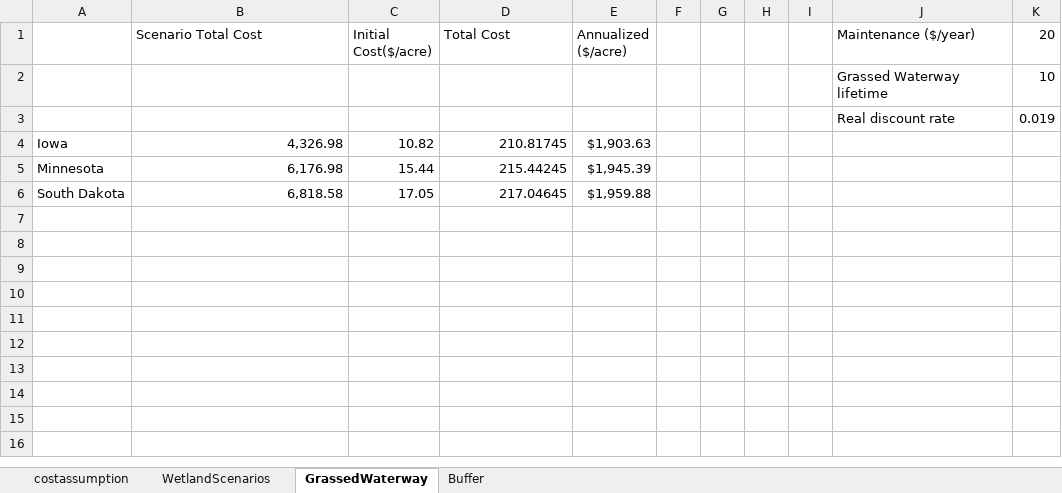
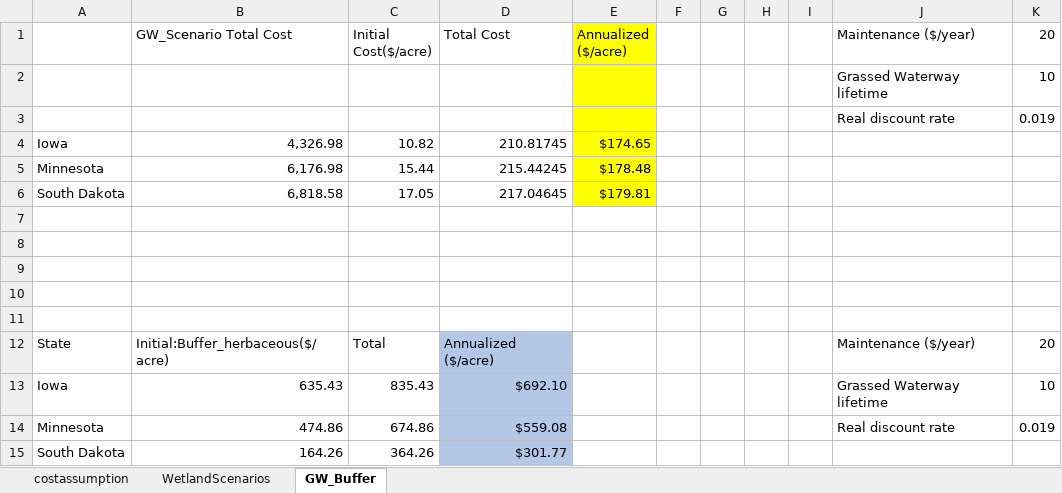
Before and after one commit to ellelang/DCM, an Excel workbook: data/costassumption0917.xlsx, sheet GW_Buffer, drawn as a sheet; values as stored, in another font and other column widths than the file's, no borders; the diff names each change by its address in the sheet, - before the commit and + after, or states it on an @@ line.

```diff
--- a/data/costassumption0917.xlsx (sheet GW_Buffer)
+++ b/data/costassumption0917.xlsx (sheet GW_Buffer)
-sheet tab: GrassedWaterway
+sheet tab: GW_Buffer
-sheet tab: Buffer
-B1: Scenario Total Cost
+B1: GW_Scenario Total Cost
-E1:E6 fill: none
+E1:E6 fill: #FFFF00
-E4 (Annualized ($/acre)): $1,903.63
+E4 (Annualized ($/acre)): $174.65
-E5 (Annualized ($/acre)): $1,945.39
+E5 (Annualized ($/acre)): $178.48
-E6 (Annualized ($/acre)): $1,959.88
+E6 (Annualized ($/acre)): $179.81
+row 7: (empty)
+row 8: (empty)
+row 9: (empty)
+row 10: (empty)
+row 11: (empty)
+row 12: State | Initial:Buffer_herbaceous($/acre) | Total | Annualized ($/acre) |  |  |  |  |  | Maintenance ($/year) | 20
+row 13: Iowa | 635.43 | 835.43 | $692.10 |  |  |  |  |  | Grassed Waterway lifetime | 10
+row 14: Minnesota | 474.86 | 674.86 | $559.08 |  |  |  |  |  | Real discount rate | 0.019
+row 15: South Dakota | 164.26 | 364.26 | $301.77
```
Also changed, not shown: 3 other files.
